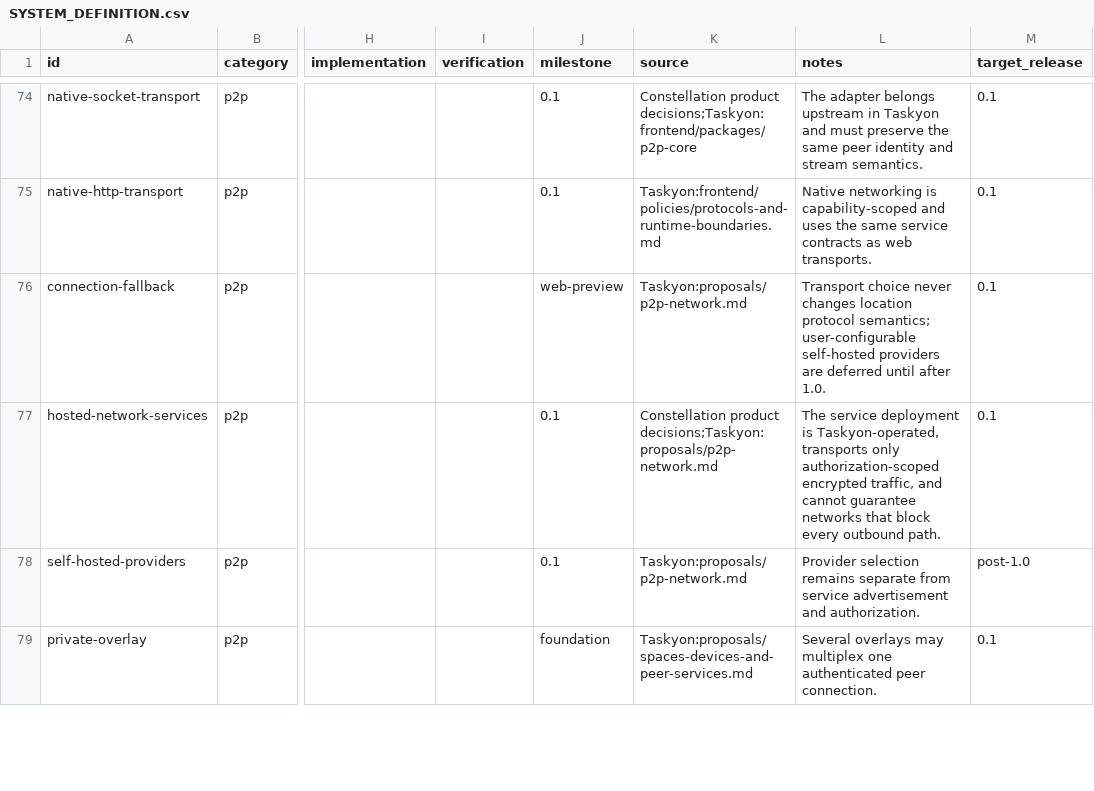
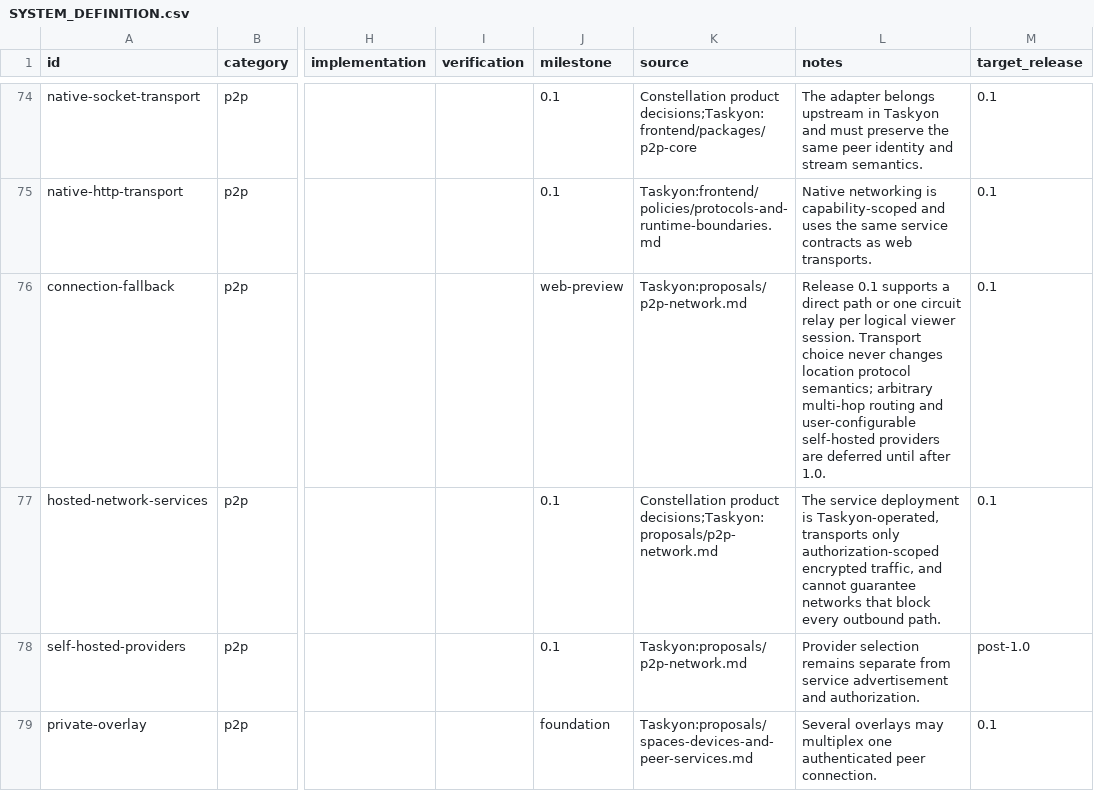
Before and after one commit to yeus/constellation, a CSV file: SYSTEM_DEFINITION.csv, drawn as a sheet; only a part is shown, gaps mark what is left out; the diff covers the shown part only; the diff names each change by its address in the sheet, - before the commit and + after, or states it on an @@ line.

Commit message:
update system definition

```diff
--- a/SYSTEM_DEFINITION.csv
+++ b/SYSTEM_DEFINITION.csv
-L76 (notes): Transport choice never changes location protocol semantics; user-configurable self-hosted…
+L76 (notes): Release 0.1 supports a direct path or one circuit relay per logical viewer session. Transport choice never changes location protocol semantics; arbitrary multi-hop routing and user-configurable self-hosted…
```
Also changed, not shown: 5 added rows and 3 edited cells elsewhere in this file.
